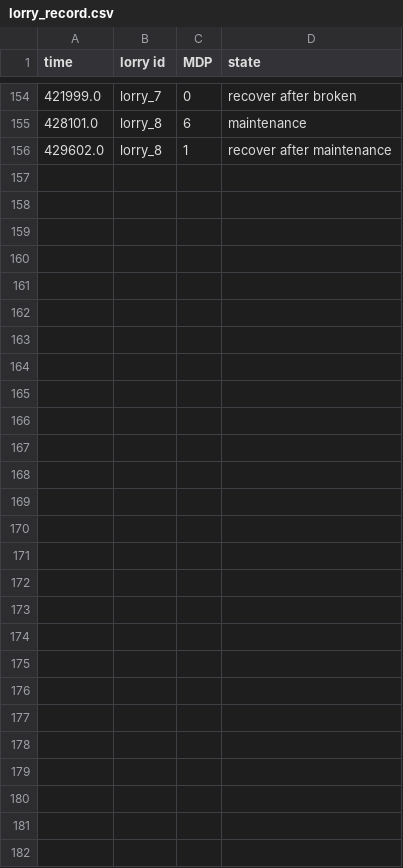
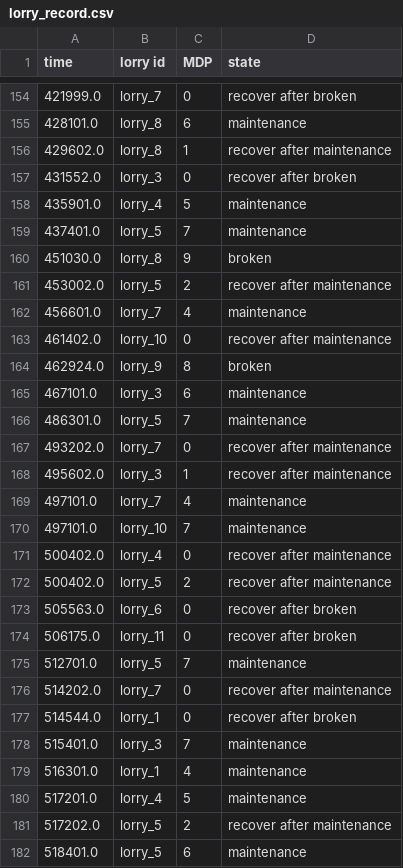
Before and after one commit to Observe-l/PredM, a CSV file: result/DQN-repair-3days_maintain-4hours_density-3/lorry_record.csv, drawn as a sheet; only a part is shown, gaps mark what is left out.

```diff
--- a/result/DQN-repair-3days_maintain-4hours_density-3/lorry_record.csv
+++ b/result/DQN-repair-3days_maintain-4hours_density-3/lorry_record.csv
@@ -156 +156,27 @@ time,lorry id,MDP,state
 429602.0,lorry_8,1,recover after maintenance
+431552.0,lorry_3,0,recover after broken
+435901.0,lorry_4,5,maintenance
+437401.0,lorry_5,7,maintenance
+451030.0,lorry_8,9,broken
+453002.0,lorry_5,2,recover after maintenance
+456601.0,lorry_7,4,maintenance
+461402.0,lorry_10,0,recover after maintenance
+462924.0,lorry_9,8,broken
+467101.0,lorry_3,6,maintenance
+486301.0,lorry_5,7,maintenance
+493202.0,lorry_7,0,recover after maintenance
+495602.0,lorry_3,1,recover after maintenance
+497101.0,lorry_7,4,maintenance
+497101.0,lorry_10,7,maintenance
+500402.0,lorry_4,0,recover after maintenance
+500402.0,lorry_5,2,recover after maintenance
+505563.0,lorry_6,0,recover after broken
+506175.0,lorry_11,0,recover after broken
+512701.0,lorry_5,7,maintenance
+514202.0,lorry_7,0,recover after maintenance
+514544.0,lorry_1,0,recover after broken
+515401.0,lorry_3,7,maintenance
+516301.0,lorry_1,4,maintenance
+517201.0,lorry_4,5,maintenance
+517202.0,lorry_5,2,recover after maintenance
+518401.0,lorry_5,6,maintenance
```
Also changed, not shown: result/DQN-repair-3days_maintain-4hours_density-3/reward.csv, 1 other file.
